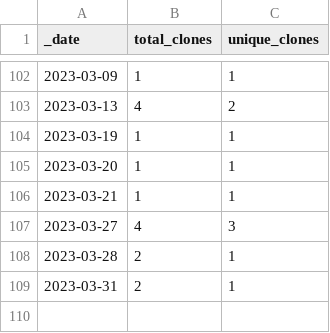
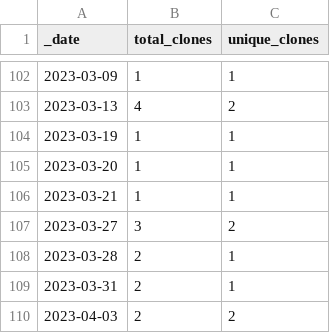
Before and after one commit to HerrNamenlos123/TechnicalSketcher, a CSV file: traffic/clones.csv, drawn as a sheet; only a part is shown, gaps mark what is left out.

Commit message:
GitHub traffic

```diff
--- a/traffic/clones.csv
+++ b/traffic/clones.csv
@@ -106,4 +106,5 @@ _date,total_clones,unique_clones
 2023-03-21,1,1
-2023-03-27,4,3
+2023-03-27,3,2
 2023-03-28,2,1
 2023-03-31,2,1
+2023-04-03,2,2
```
Also changed, not shown: 1 other file.
